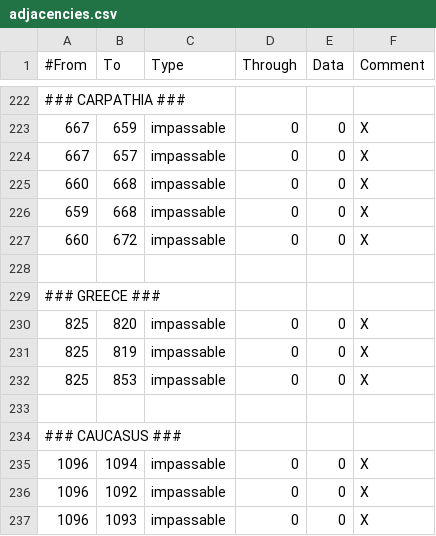
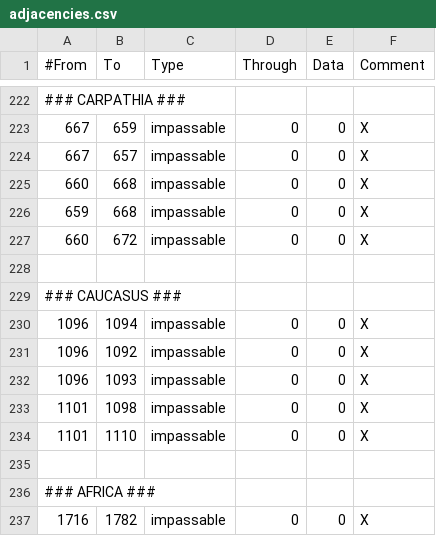
Before and after one commit to artyom-kuznetsov/BDSM_Mod-Victoria2, a CSV file: V2BDSM/mod/2/map/adjacencies.csv, drawn as a sheet; only a part is shown, gaps mark what is left out; the shorter side is filled out with more unchanged rows.

```diff
--- a/V2BDSM/mod/2/map/adjacencies.csv
+++ b/V2BDSM/mod/2/map/adjacencies.csv
@@ -228,7 +228,2 @@
 
-### GREECE ###
-825;820;impassable;0;0;X
-825;819;impassable;0;0;X
-825;853;impassable;0;0;X
-
 ### CAUCASUS ###
```
Also changed, not shown: 46 other files.
